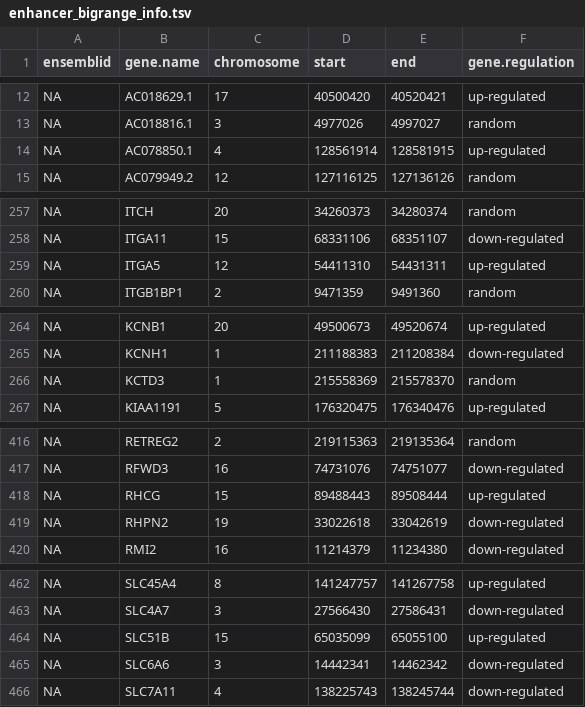
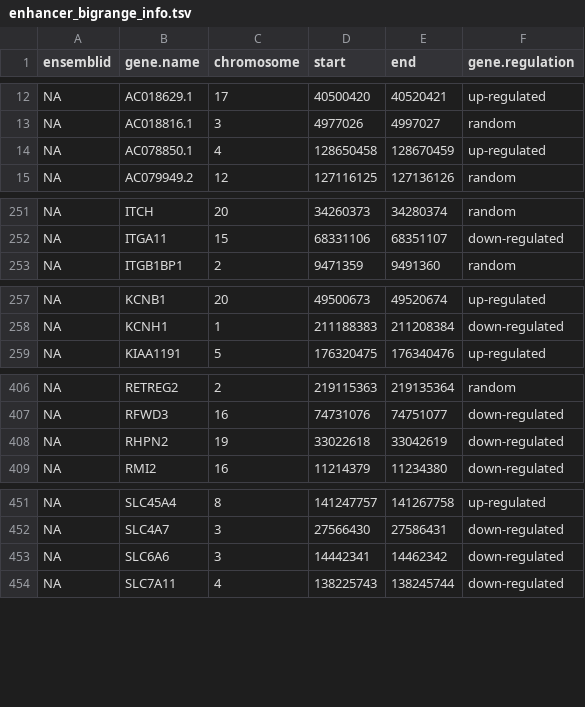
Before and after one commit to ippas/ifpan-chipseq-timecourse, a TSV file: DATA/enhancer_bigrange_info.tsv, drawn as a sheet; only a part is shown, gaps mark what is left out; the diff covers the shown part only.

```diff
--- a/DATA/enhancer_bigrange_info.tsv
+++ b/DATA/enhancer_bigrange_info.tsv
@@ -13,3 +13,3 @@ NA	AC018629.1	17	40500420	40520421	up-regulated
 NA	AC018816.1	3	4977026	4997027	random
-NA	AC078850.1	4	128561914	128581915	up-regulated
+NA	AC078850.1	4	128650458	128670459	up-regulated
 NA	AC079949.2	12	127116125	127136126	random
@@ -258,3 +252,2 @@ NA	ITCH	20	34260373	34280374	random
 NA	ITGA11	15	68331106	68351107	down-regulated
-NA	ITGA5	12	54411310	54431311	up-regulated
 NA	ITGB1BP1	2	9471359	9491360	random
@@ -265,3 +258,2 @@ NA	KCNB1	20	49500673	49520674	up-regulated
 NA	KCNH1	1	211188383	211208384	down-regulated
-NA	KCTD3	1	215558369	215578370	random
 NA	KIAA1191	5	176320475	176340476	up-regulated
@@ -417,3 +407,2 @@ NA	RETREG2	2	219115363	219135364	random
 NA	RFWD3	16	74731076	74751077	down-regulated
-NA	RHCG	15	89488443	89508444	up-regulated
 NA	RHPN2	19	33022618	33042619	down-regulated
@@ -463,3 +452,2 @@ NA	SLC45A4	8	141247757	141267758	up-regulated
 NA	SLC4A7	3	27566430	27586431	down-regulated
-NA	SLC51B	15	65035099	65055100	up-regulated
 NA	SLC6A6	3	14442341	14462342	down-regulated
```
Also changed, not shown: 8 removed rows and 30 edited cells elsewhere in this file.
